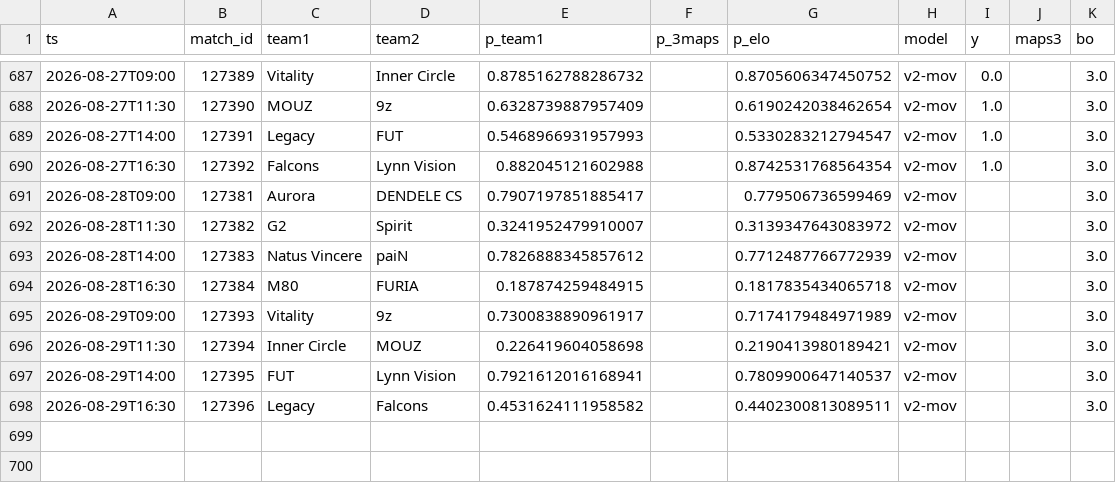
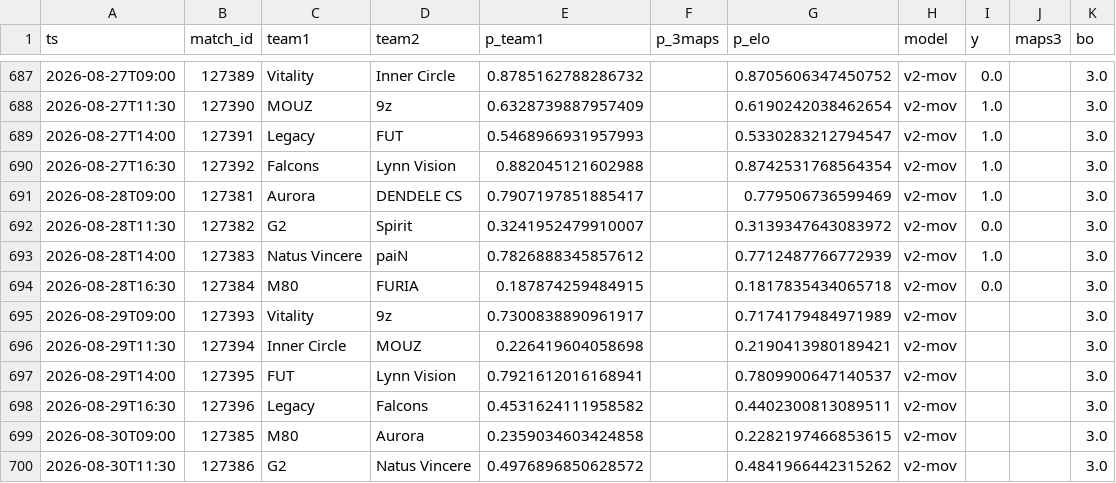
Before and after one commit to azcal/forecasting-lab, a CSV file: data/cs2.csv, drawn as a sheet; only a part is shown, gaps mark what is left out.

```diff
--- a/data/cs2.csv
+++ b/data/cs2.csv
@@ -690,6 +690,6 @@ ts,match_id,team1,team2,p_team1,p_3maps,p_elo,model,y,maps3,bo
 2026-08-27T16:30,127392,Falcons,Lynn Vision,0.882045121602988,,0.8742531768564354,v2-mov,1.0,,3.0
-2026-08-28T09:00,127381,Aurora,DENDELE CS,0.7907197851885417,,0.779506736599469,v2-mov,,,3.0
-2026-08-28T11:30,127382,G2,Spirit,0.3241952479910007,,0.3139347643083972,v2-mov,,,3.0
-2026-08-28T14:00,127383,Natus Vincere,paiN,0.7826888345857612,,0.7712487766772939,v2-mov,,,3.0
-2026-08-28T16:30,127384,M80,FURIA,0.187874259484915,,0.1817835434065718,v2-mov,,,3.0
+2026-08-28T09:00,127381,Aurora,DENDELE CS,0.7907197851885417,,0.779506736599469,v2-mov,1.0,,3.0
+2026-08-28T11:30,127382,G2,Spirit,0.3241952479910007,,0.3139347643083972,v2-mov,0.0,,3.0
+2026-08-28T14:00,127383,Natus Vincere,paiN,0.7826888345857612,,0.7712487766772939,v2-mov,1.0,,3.0
+2026-08-28T16:30,127384,M80,FURIA,0.187874259484915,,0.1817835434065718,v2-mov,0.0,,3.0
 2026-08-29T09:00,127393,Vitality,9z,0.7300838890961917,,0.7174179484971989,v2-mov,,,3.0
@@ -698 +698,3 @@ ts,match_id,team1,team2,p_team1,p_3maps,p_elo,model,y,maps3,bo
 2026-08-29T16:30,127396,Legacy,Falcons,0.4531624111958582,,0.4402300813089511,v2-mov,,,3.0
+2026-08-30T09:00,127385,M80,Aurora,0.2359034603424858,,0.2282197466853615,v2-mov,,,3.0
+2026-08-30T11:30,127386,G2,Natus Vincere,0.4976896850628572,,0.4841966442315262,v2-mov,,,3.0
```
Also changed, not shown: data/mma.csv, data/nfl.csv, 5 other files.
